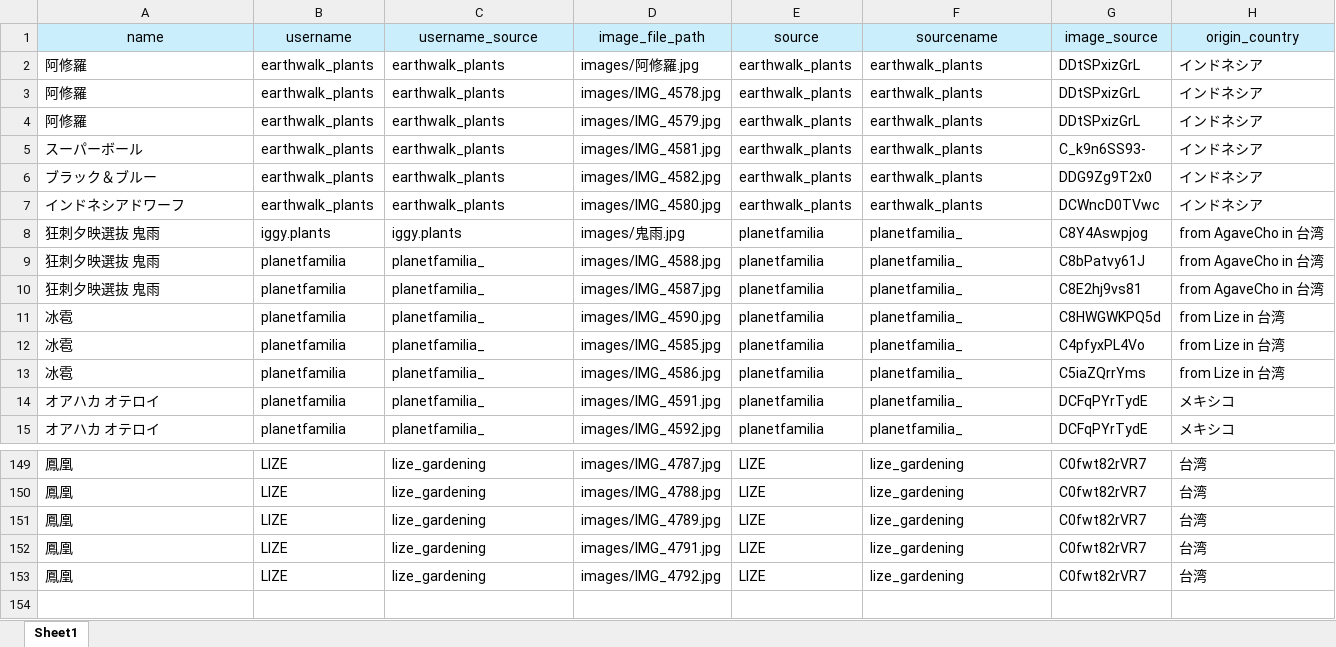
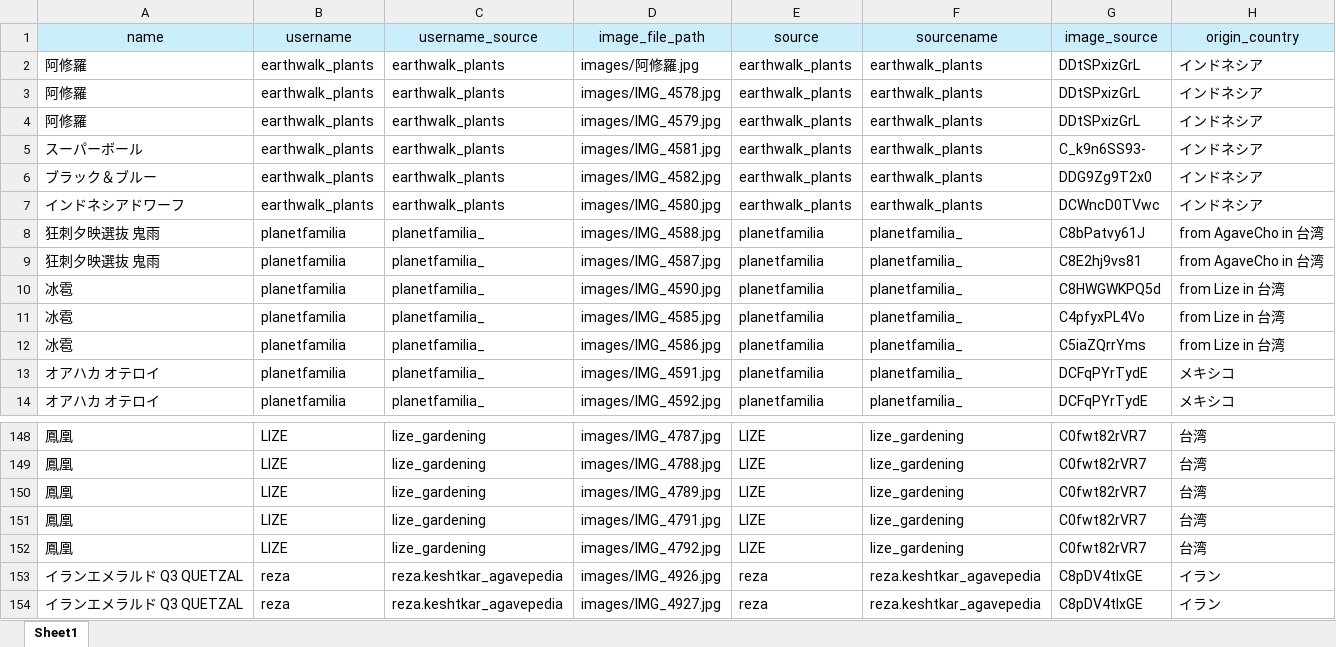
Before and after one commit to IggyRAW/agave-image-search-system, an Excel workbook: src/backend/excel/対応表.xlsx, sheet Sheet1, drawn as a sheet; only a part is shown, gaps mark what is left out; values as stored, in another font and other column widths than the file's, no borders; removed rows and columns are numbered as before the commit, all else as after; the diff names each change by its address in the sheet, - before the commit and + after, or states it on an @@ line.

```diff
--- a/src/backend/excel/対応表.xlsx (sheet Sheet1)
+++ b/src/backend/excel/対応表.xlsx (sheet Sheet1)
-row 8: 狂刺夕映選抜 鬼雨 | iggy.plants | iggy.plants | images/鬼雨.jpg | planetfamilia | planetfamilia_ | C8Y4Aswpjog | from AgaveCho in 台湾
+row 153: イランエメラルド Q3 QUETZAL | reza | reza.keshtkar_agavepedia | images/IMG_4926.jpg | reza | reza.keshtkar_agavepedia | C8pDV4tIxGE | イラン
+row 154: イランエメラルド Q3 QUETZAL | reza | reza.keshtkar_agavepedia | images/IMG_4927.jpg | reza | reza.keshtkar_agavepedia | C8pDV4tIxGE | イラン
```
Also changed, not shown: 2 other files.
